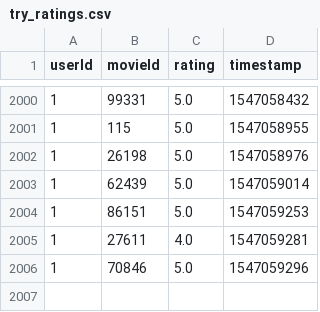
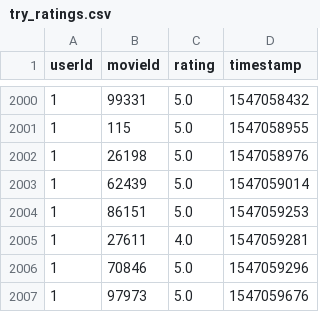
Before and after one commit to umit-ozturk/MovieDeep, a CSV file: filmAdvice/system/try_ratings.csv, drawn as a sheet; only a part is shown, gaps mark what is left out.

```diff
--- a/filmAdvice/system/try_ratings.csv
+++ b/filmAdvice/system/try_ratings.csv
@@ -2006 +2006,2 @@ userId,movieId,rating,timestamp
 1,70846,5.0,1547059296
+1,97973,5.0,1547059676
```
Also changed, not shown: 4 other files.
